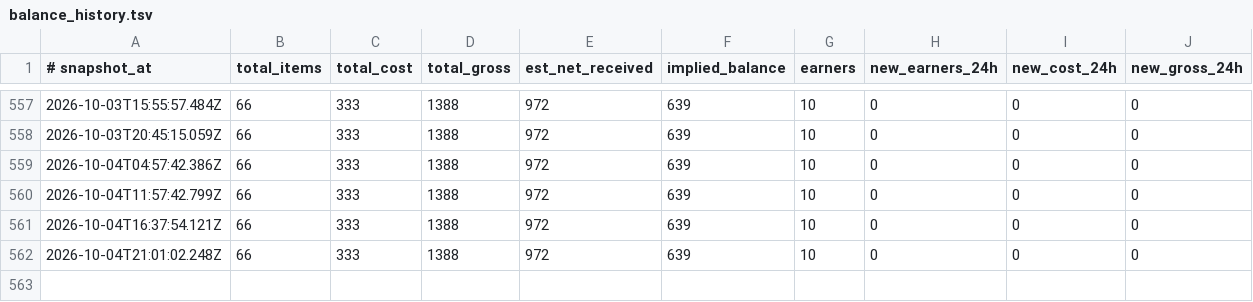
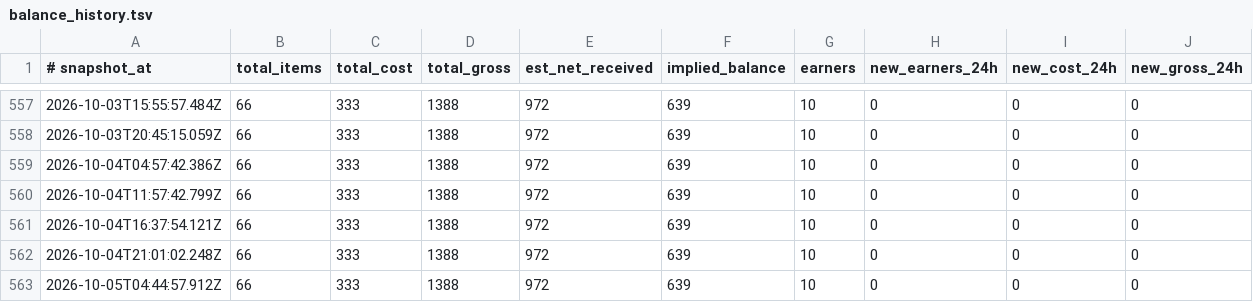
Before and after one commit to filipkarlov-alt/sn-monetization-runtime, a TSV file: data/ledger/balance_history.tsv, drawn as a sheet; only a part is shown, gaps mark what is left out; the diff names each change by its address in the sheet, - before the commit and + after, or states it on an @@ line.

```diff
--- a/data/ledger/balance_history.tsv
+++ b/data/ledger/balance_history.tsv
+row 563: 2026-10-05T04:44:57.912Z | 66 | 333 | 1388 | 972 | 639 | 10 | 0 | 0 | 0
```
Also changed, not shown: data/ledger/earnings_log.tsv, 3 other files.
